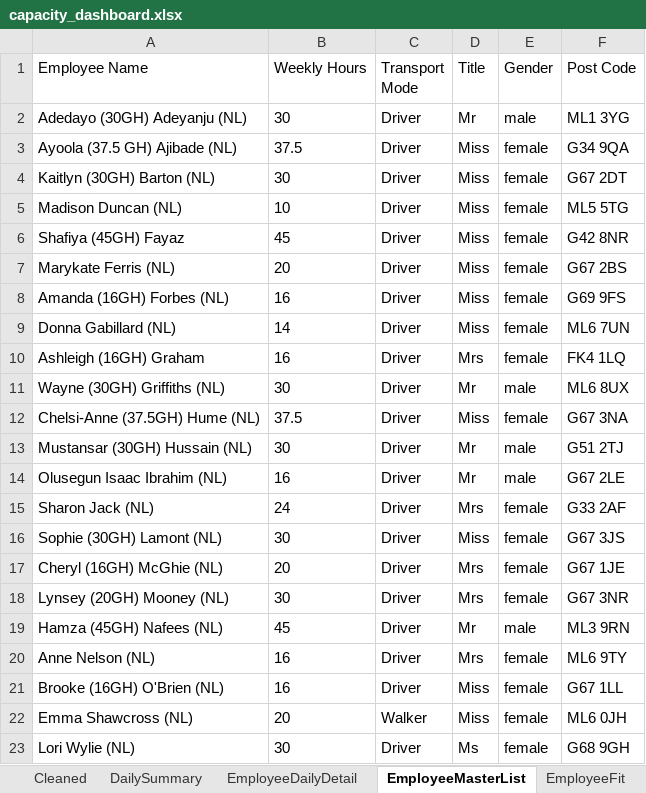
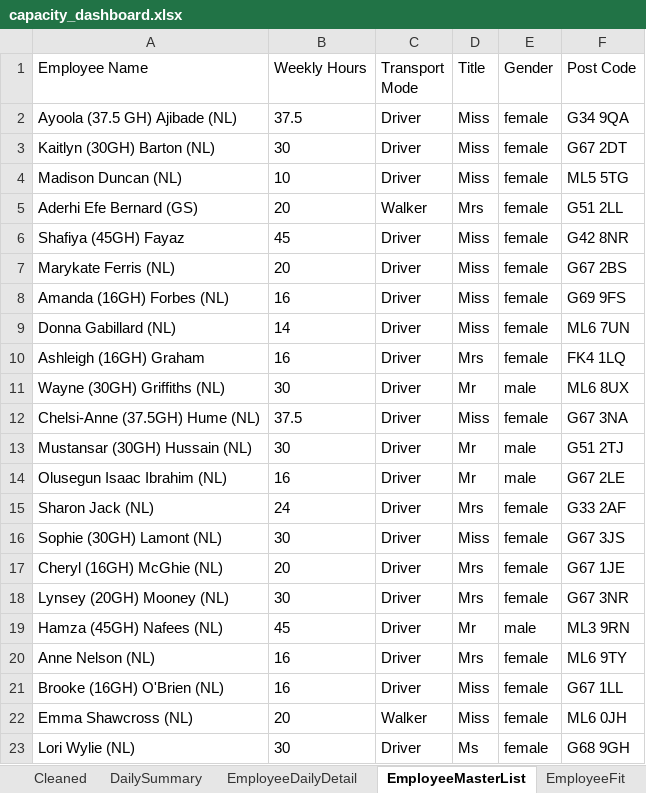
Before and after one commit to Mustansar-tech/CareCapacity, an Excel workbook: capacity_dashboard.xlsx, sheet EmployeeMasterList, drawn as a sheet; values as stored, in another font and other column widths than the file's, no borders; removed rows and columns are numbered as before the commit, all else as after; the diff names each change by its address in the sheet, - before the commit and + after, or states it on an @@ line.

```diff
--- a/capacity_dashboard.xlsx (sheet EmployeeMasterList)
+++ b/capacity_dashboard.xlsx (sheet EmployeeMasterList)
-row 2: Adedayo (30GH) Adeyanju (NL) | 30 | Driver | Mr | male | ML1 3YG
+row 5: Aderhi Efe Bernard (GS) | 20 | Walker | Mrs | female | G51 2LL
```
Also changed, not shown: sheet Cleaned, sheet EmployeeDailyDetail, sheet DailySummary, 1 other file.
